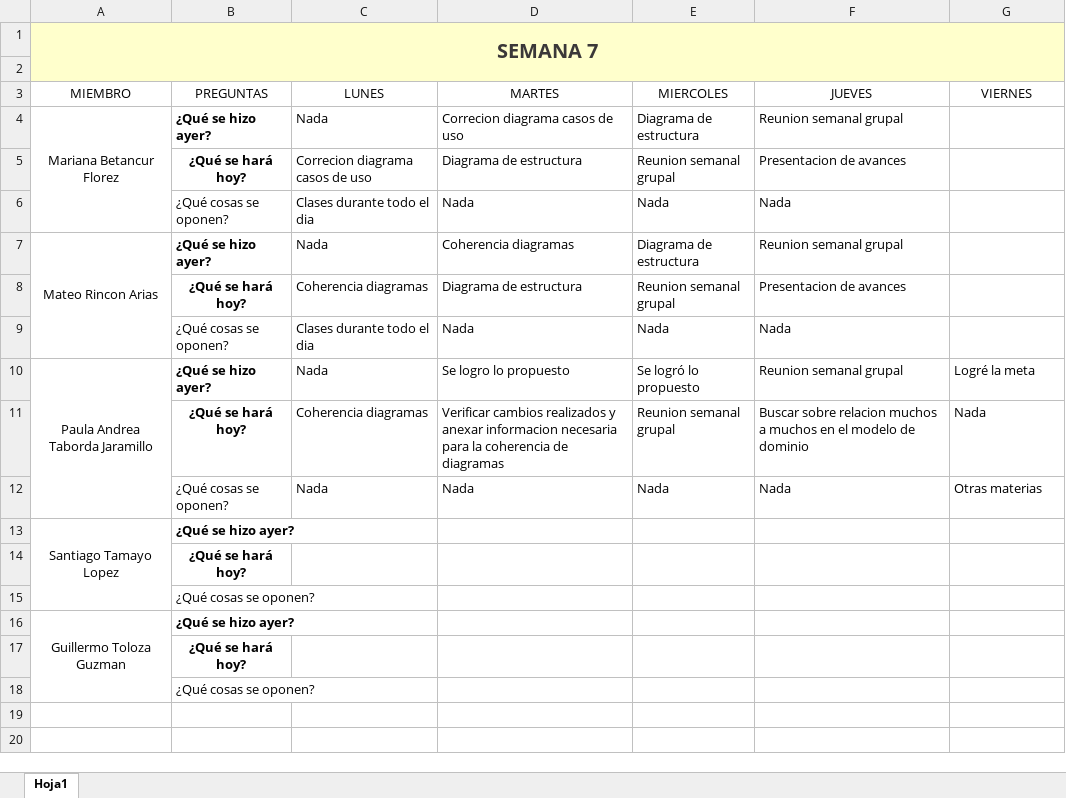
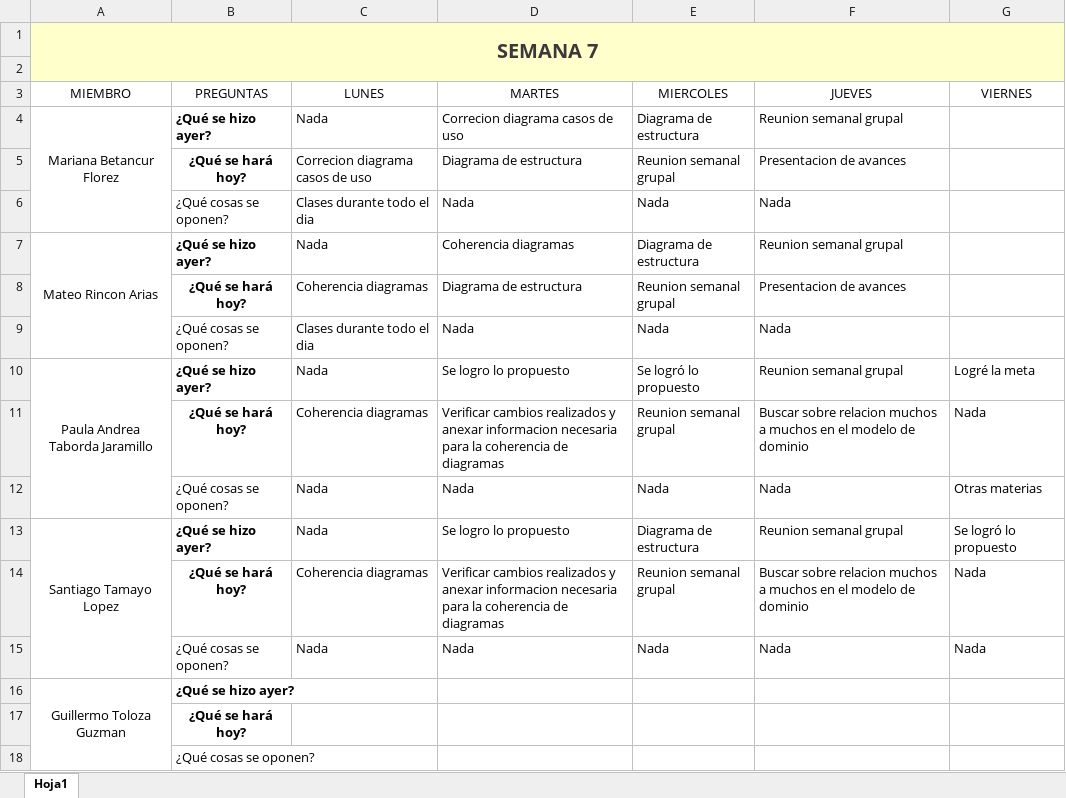
Before and after one commit to marianabetancur18/Ingenieria_Software, an Excel workbook: Semana 5-9 octubre/Stand_Up_Meeitng_Week_7.xlsx, sheet Hoja1, drawn as a sheet; values as stored, in another font and other column widths than the file's, no borders; removed rows and columns are numbered as before the commit, all else as after; the diff names each change by its address in the sheet, - before the commit and + after, or states it on an @@ line.

```diff
--- a/Semana 5-9 octubre/Stand_Up_Meeitng_Week_7.xlsx (sheet Hoja1)
+++ b/Semana 5-9 octubre/Stand_Up_Meeitng_Week_7.xlsx (sheet Hoja1)
-row 13: Santiago Tamayo Lopez | ¿Qué se hizo ayer?
-row 14:  | ¿Qué se hará hoy?
-row 15:  | ¿Qué cosas se oponen?
+row 13: Santiago Tamayo Lopez | ¿Qué se hizo ayer? | Nada | Se logro lo propuesto | Diagrama de estructura | Reunion semanal grupal | Se logró lo propuesto
+row 14:  | ¿Qué se hará hoy? | Coherencia diagramas | Verificar cambios realizados y anexar informacion necesaria para la coherencia de diagramas | Reunion semanal grupal | Buscar sobre relacion muchos a muchos en el modelo de dominio | Nada
+row 15:  | ¿Qué cosas se oponen? | Nada | Nada | Nada | Nada | Nada
```
Also changed, not shown: Semana 28 de septiembre - 3 de octubre/Stand_Up_Meeitng_Week_6.xlsx.
